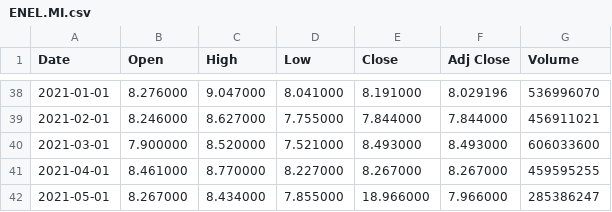
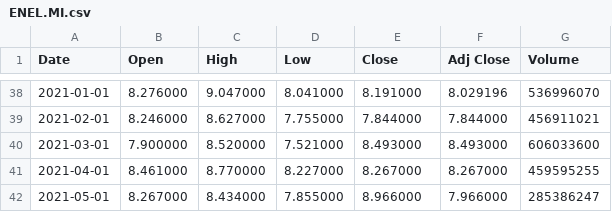
Before and after one commit to pozou/PowerBI, a CSV file: Bourse/ENEL.MI.csv, drawn as a sheet; only a part is shown, gaps mark what is left out.

Commit message:
Update ENEL.MI.csv

```diff
--- a/Bourse/ENEL.MI.csv
+++ b/Bourse/ENEL.MI.csv
@@ -41,2 +41,2 @@ Date,Open,High,Low,Close,Adj Close,Volume
 2021-04-01,8.461000,8.770000,8.227000,8.267000,8.267000,459595255
-2021-05-01,8.267000,8.434000,7.855000,18.966000,7.966000,285386247
+2021-05-01,8.267000,8.434000,7.855000,8.966000,7.966000,285386247
```
